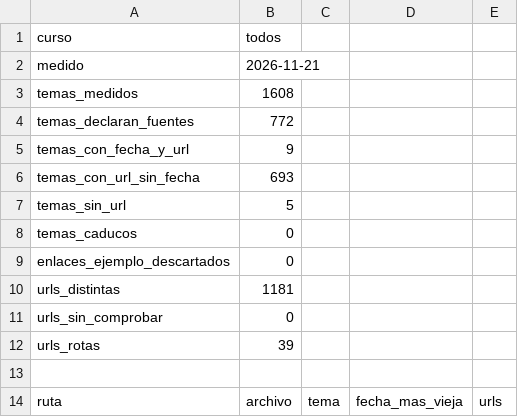
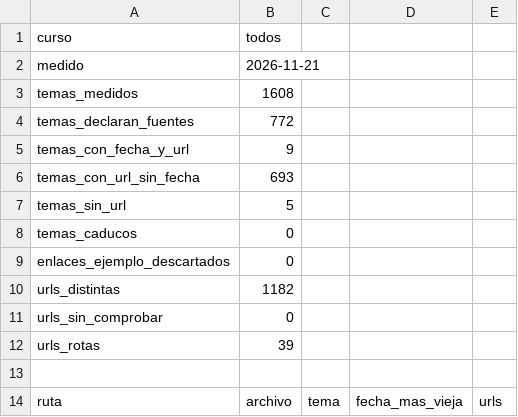
Before and after one commit to NICORUIZ93/The_Imperial_Book, a CSV file: docs/auditoria/fuentes-caducadas.csv, drawn as a sheet.

```diff
--- a/docs/auditoria/fuentes-caducadas.csv
+++ b/docs/auditoria/fuentes-caducadas.csv
@@ -9,3 +9,3 @@ temas_caducos,0
 enlaces_ejemplo_descartados,0
-urls_distintas,1181
+urls_distintas,1182
 urls_sin_comprobar,0
```
Also changed, not shown: docs/auditoria/coherencia-codigo.csv, docs/auditoria/prompt-maestro-items.csv, 10 other files.
